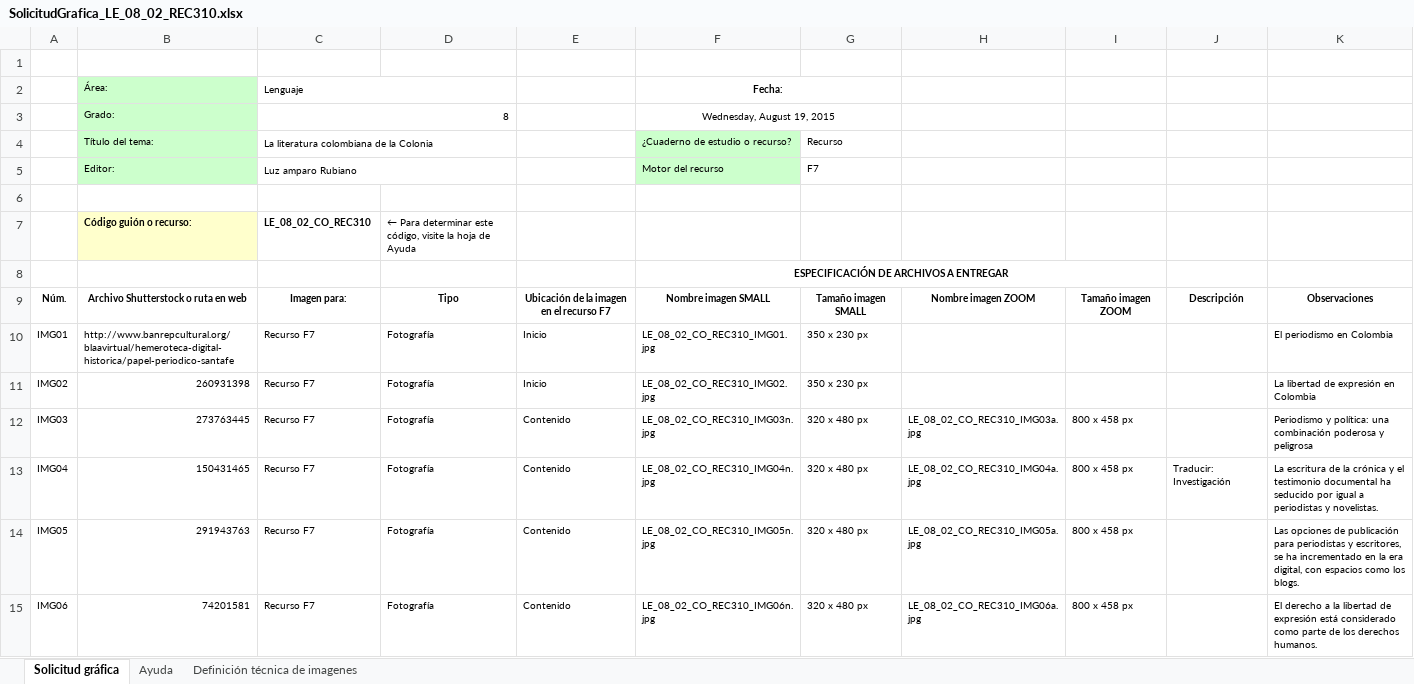
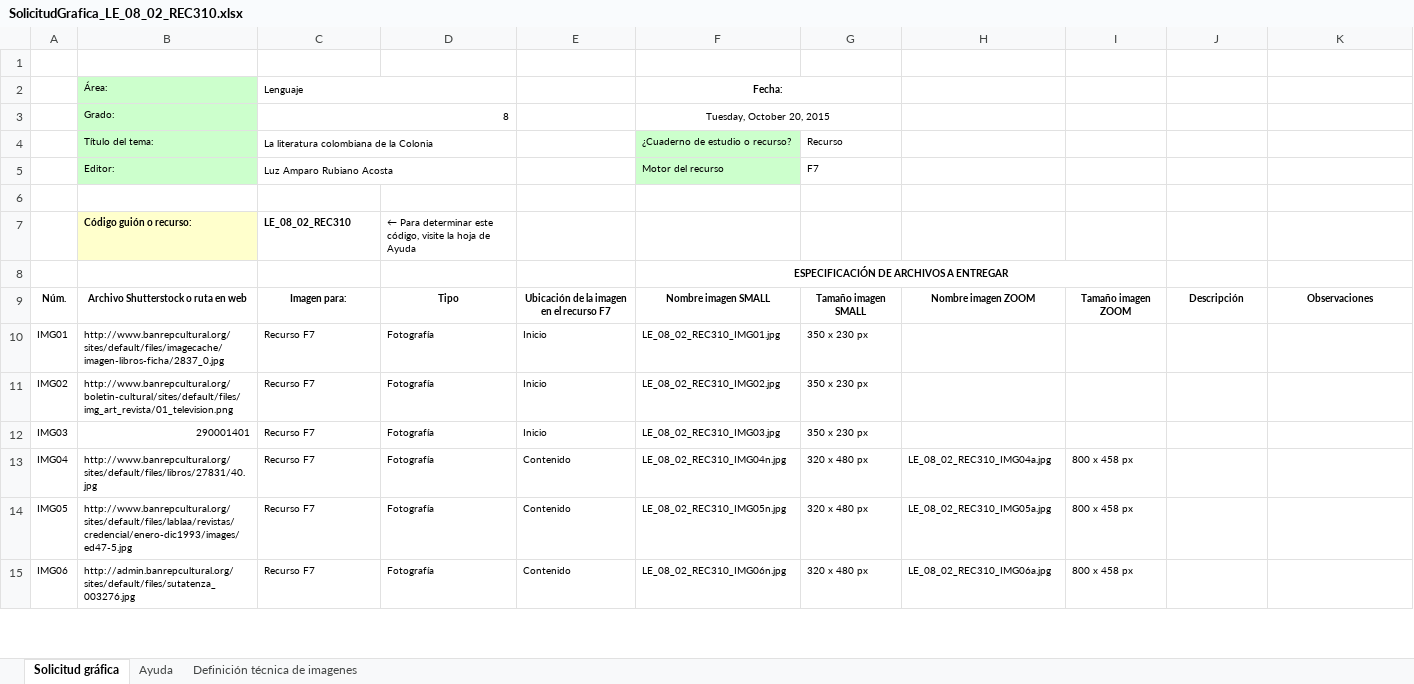
Before and after one commit to AulaPlanetaColombia/Lenguaje, an Excel workbook: fuentes/contenidos/grado08/guion02/SolicitudGrafica_LE_08_02_REC310.xlsx, sheet Solicitud gráfica, drawn as a sheet; only a part is shown; values as stored, in another font and other column widths than the file's, no borders; charts and pictures and conditional formats not drawn; the diff covers the shown part only; the diff names each change by its address in the sheet, - before the commit and + after, or states it on an @@ line.

Commit message:
Nueva solicitud LE_08_02_REC310

```diff
--- a/fuentes/contenidos/grado08/guion02/SolicitudGrafica_LE_08_02_REC310.xlsx (sheet Solicitud gráfica)
+++ b/fuentes/contenidos/grado08/guion02/SolicitudGrafica_LE_08_02_REC310.xlsx (sheet Solicitud gráfica)
-F3: Wednesday, August 19, 2015
+F3: Tuesday, October 20, 2015
-C5: Luz amparo Rubiano
+C5: Luz Amparo Rubiano Acosta
-C7: LE_08_02_CO_REC310
+C7: LE_08_02_REC310
-B10: http://www.banrepcultural.org/blaavirtual/hemeroteca-digital-historica/papel-periodico-santafe
+B10: http://www.banrepcultural.org/sites/default/files/imagecache/imagen-libros-ficha/2837_0.jpg
-F10: LE_08_02_CO_REC310_IMG01.jpg
+F10: LE_08_02_REC310_IMG01.jpg
-K10: El periodismo en Colombia
+K10: (empty)
-B11: 260931398
+B11: http://www.banrepcultural.org/boletin-cultural/sites/default/files/img_art_revista/01_television.png
-F11: LE_08_02_CO_REC310_IMG02.jpg
+F11: LE_08_02_REC310_IMG02.jpg
-K11: La libertad de expresión en Colombia
+K11: (empty)
-B12: 273763445
+B12: 290001401
-E12: Contenido
+E12: Inicio
-F12: LE_08_02_CO_REC310_IMG03n.jpg
+F12: LE_08_02_REC310_IMG03.jpg
-G12: 320 x 480 px
+G12: 350 x 230 px
-H12: LE_08_02_CO_REC310_IMG03a.jpg
+H12: (empty)
-I12: 800 x 458 px
+I12: (empty)
-K12: Periodismo y política: una combinación poderosa y peligrosa
+K12: (empty)
-B13: 150431465
+B13: http://www.banrepcultural.org/sites/default/files/libros/27831/40.jpg
-F13: LE_08_02_CO_REC310_IMG04n.jpg
+F13: LE_08_02_REC310_IMG04n.jpg
-H13: LE_08_02_CO_REC310_IMG04a.jpg
+H13: LE_08_02_REC310_IMG04a.jpg
-J13: Traducir: Investigación
+J13: (empty)
-K13: La escritura de la crónica y el testimonio documental ha seducido por igual a periodistas y novelistas.
+K13: (empty)
-B14: 291943763
+B14: http://www.banrepcultural.org/sites/default/files/lablaa/revistas/credencial/enero-dic1993/images/ed47-5.jpg
-F14: LE_08_02_CO_REC310_IMG05n.jpg
+F14: LE_08_02_REC310_IMG05n.jpg
-H14: LE_08_02_CO_REC310_IMG05a.jpg
+H14: LE_08_02_REC310_IMG05a.jpg
-K14: Las opciones de publicación para periodistas y escritores, se ha incrementado en la era digital, con espacios como los blogs.
+K14: (empty)
-B15: 74201581
+B15: http://admin.banrepcultural.org/sites/default/files/sutatenza_003276.jpg
-F15: LE_08_02_CO_REC310_IMG06n.jpg
+F15: LE_08_02_REC310_IMG06n.jpg
-H15: LE_08_02_CO_REC310_IMG06a.jpg
+H15: LE_08_02_REC310_IMG06a.jpg
-K15: El derecho a la libertad de expresión está considerado como parte de los derechos humanos.
+K15: (empty)
```
Also changed, not shown: 40 edited cells elsewhere in this sheet, charts or pictures.
